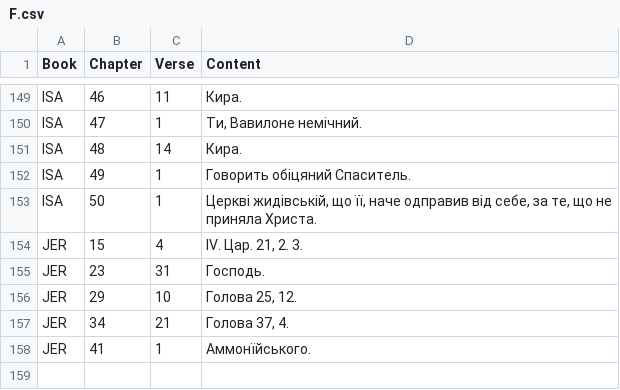
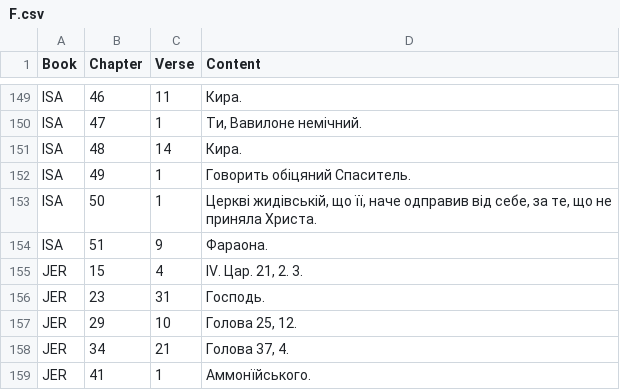
Before and after one commit to seesmof/Biblija-Kulisha, a CSV file: logs/F.csv, drawn as a sheet; only a part is shown, gaps mark what is left out; the diff names each change by its address in the sheet, - before the commit and + after, or states it on an @@ line.

```diff
--- a/logs/F.csv
+++ b/logs/F.csv
+row 154: ISA | 51 | 9 | Фараона.
```
Also changed, not shown: 2 other files.
